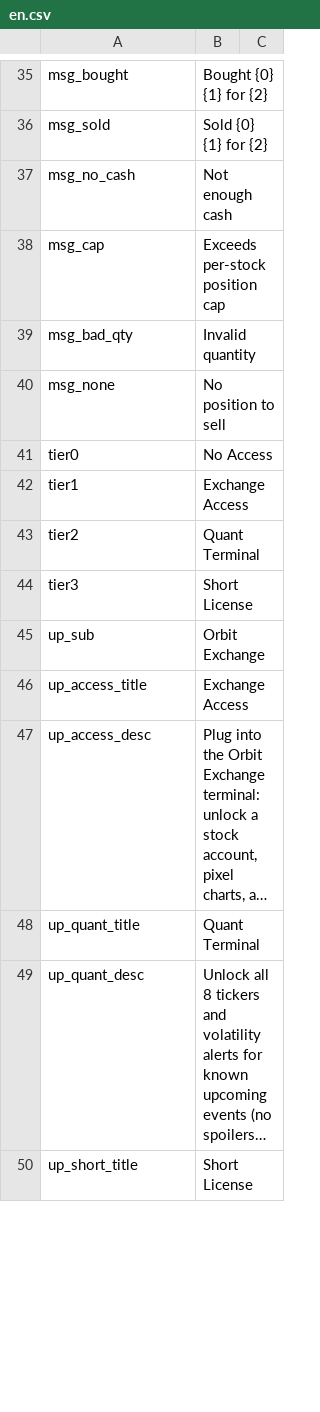
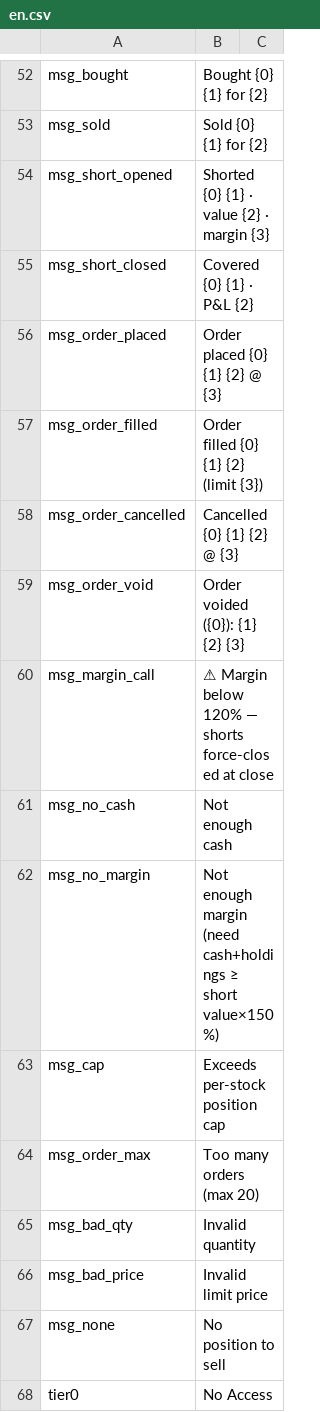
Before and after one commit to MengUkal/ProbablyStolen-MODs, a CSV file: StockExchange/Localization/en.csv, drawn as a sheet; only a part is shown, gaps mark what is left out; the shorter side is filled out with more unchanged rows; long unchanged cells end in …; the diff covers the shown part only; the diff names each change by its address in the sheet, - before the commit and + after, or states it on an @@ line.

```diff
--- a/StockExchange/Localization/en.csv
+++ b/StockExchange/Localization/en.csv
+row 54: msg_short_opened | Shorted {0} {1} · value {2} · margin {3}
+row 55: msg_short_closed | Covered {0} {1} · P&L {2}
+row 56: msg_order_placed | Order placed {0} {1} {2} @ {3}
+row 57: msg_order_filled | Order filled {0} {1} {2} (limit {3})
+row 58: msg_order_cancelled | Cancelled {0} {1} {2} @ {3}
+row 59: msg_order_void | Order voided ({0}): {1} {2} {3}
+row 60: msg_margin_call | ⚠ Margin below 120% — shorts force-closed at close
+row 62: msg_no_margin | Not enough margin (need cash+holdings ≥ short value×150%)
+row 64: msg_order_max | Too many orders (max 20)
+row 66: msg_bad_price | Invalid limit price
```
Also changed, not shown: 17 added rows and 1 edited cell elsewhere in this file, StockExchange/Localization/zh.csv, 5 other files.
